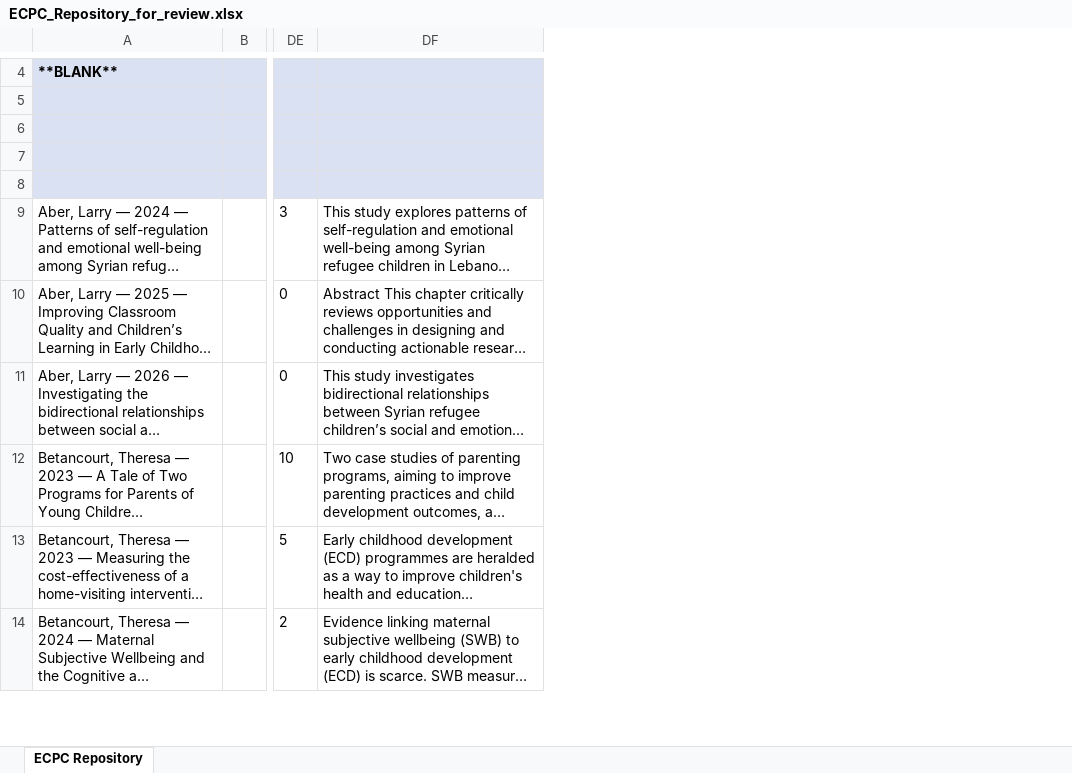
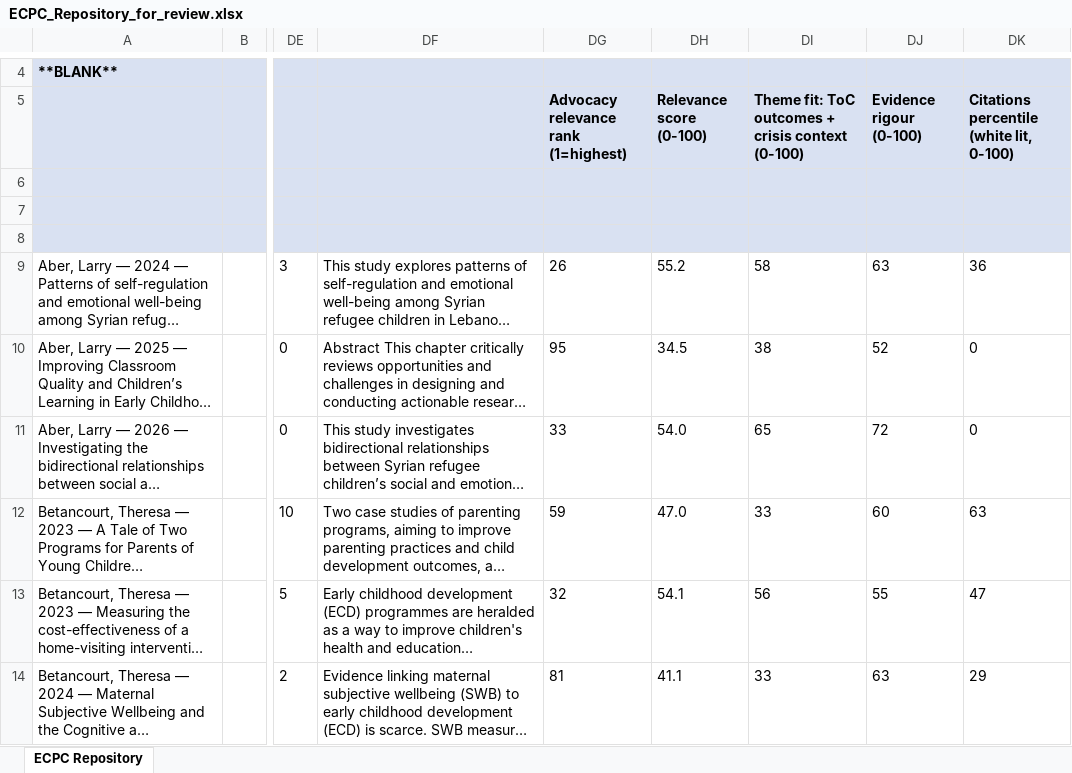
Before and after one commit to joleenbakalova/ecpc, an Excel workbook: pipeline/ECPC_Repository_for_review.xlsx, sheet ECPC Repository, drawn as a sheet; only a part is shown, gaps mark what is left out; long unchanged cells end in …; values as stored, in another font and other column widths than the file's, no borders; the diff names each change by its address in the sheet, - before the commit and + after, or states it on an @@ line.

```diff
--- a/pipeline/ECPC_Repository_for_review.xlsx (sheet ECPC Repository)
+++ b/pipeline/ECPC_Repository_for_review.xlsx (sheet ECPC Repository)
+column DG, rows 5-14: Advocacy relevance rank (1=highest) |  |  |  | 26 | 95 | 33 | 59 | 32 | 81
+column DH (Relevance score (0-100)), rows 9-14: 55.2 | 34.5 | 54.0 | 47.0 | 54.1 | 41.1
+column DI, rows 5-14: Theme fit: ToC outcomes + crisis context (0-100) |  |  |  | 58 | 38 | 65 | 33 | 56 | 33
+column DJ (Evidence rigour (0-100)), rows 9-14: 63 | 52 | 72 | 60 | 55 | 63
+column DK, rows 5-14: Citations percentile (white lit, 0-100) |  |  |  | 36 | 0 | 0 | 63 | 47 | 29
```
Also changed, not shown: 2 other files.
